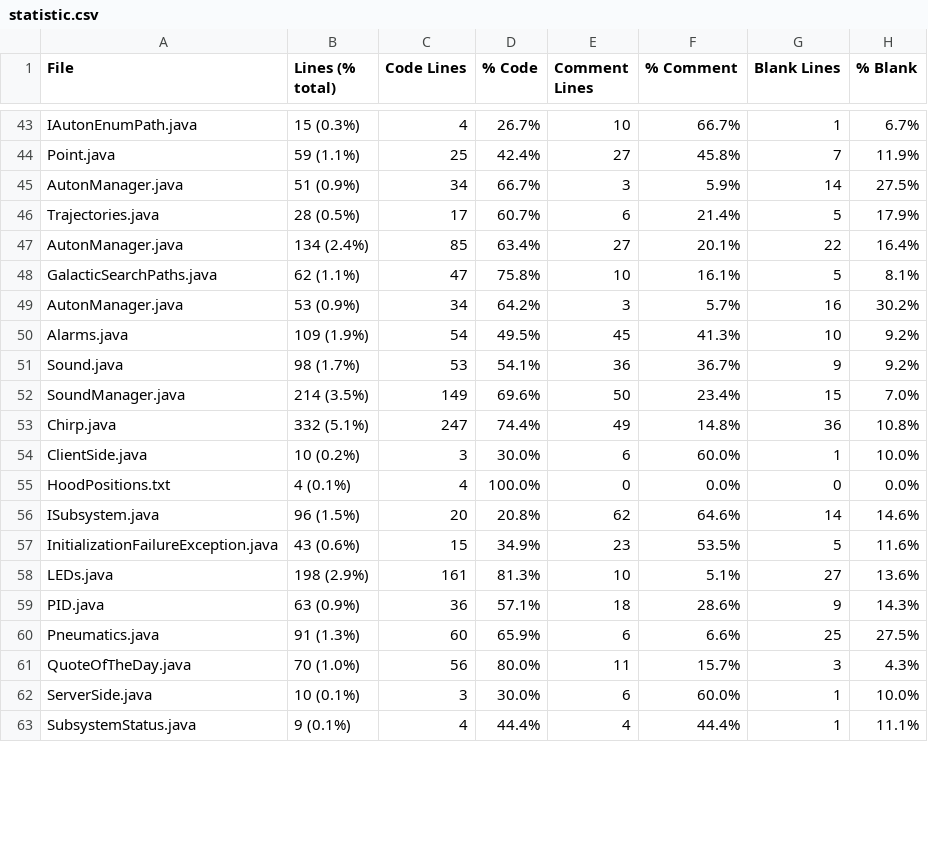
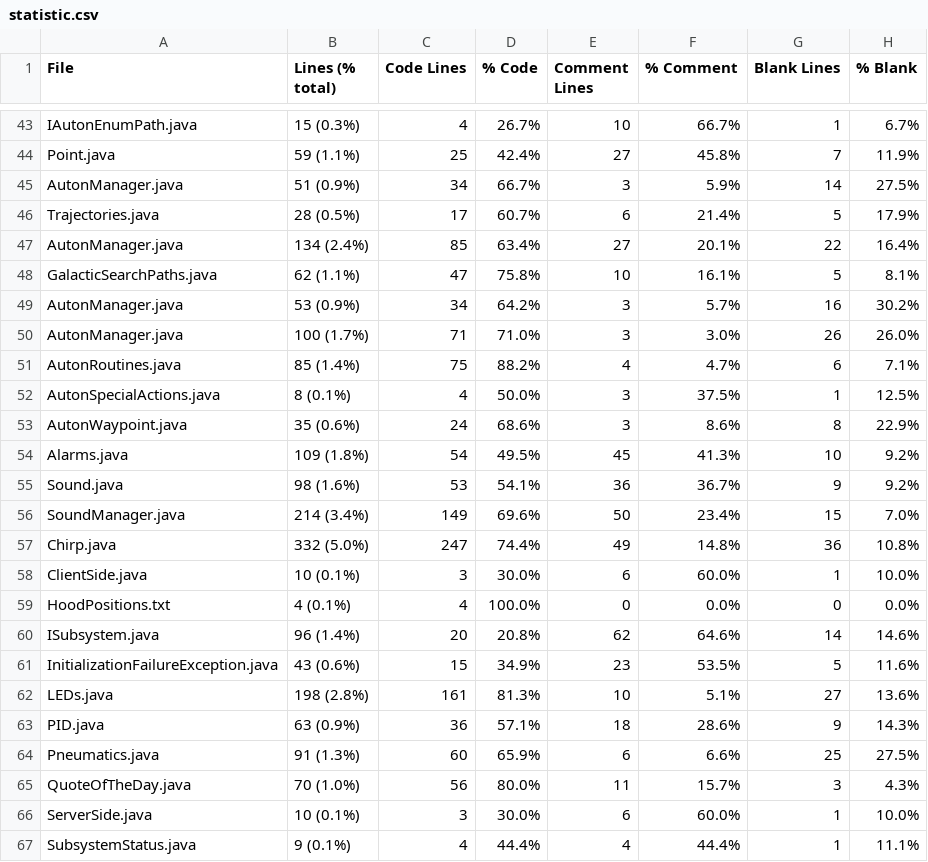
Before and after one commit to FRCTeam5199/Robot-Code-2021, a CSV file: statistic.csv, drawn as a sheet; only a part is shown, gaps mark what is left out; the diff covers the shown part only.

```diff
--- a/statistic.csv
+++ b/statistic.csv
@@ -49,11 +49,15 @@ GalacticSearchPaths.java,62 (1.1%),47,75.8%,10,16.1%,5,8.1%
 AutonManager.java,53 (0.9%),34,64.2%,3,5.7%,16,30.2%
-Alarms.java,109 (1.9%),54,49.5%,45,41.3%,10,9.2%
-Sound.java,98 (1.7%),53,54.1%,36,36.7%,9,9.2%
-SoundManager.java,214 (3.5%),149,69.6%,50,23.4%,15,7.0%
-Chirp.java,332 (5.1%),247,74.4%,49,14.8%,36,10.8%
-ClientSide.java,10 (0.2%),3,30.0%,6,60.0%,1,10.0%
+AutonManager.java,100 (1.7%),71,71.0%,3,3.0%,26,26.0%
+AutonRoutines.java,85 (1.4%),75,88.2%,4,4.7%,6,7.1%
+AutonSpecialActions.java,8 (0.1%),4,50.0%,3,37.5%,1,12.5%
+AutonWaypoint.java,35 (0.6%),24,68.6%,3,8.6%,8,22.9%
+Alarms.java,109 (1.8%),54,49.5%,45,41.3%,10,9.2%
+Sound.java,98 (1.6%),53,54.1%,36,36.7%,9,9.2%
+SoundManager.java,214 (3.4%),149,69.6%,50,23.4%,15,7.0%
+Chirp.java,332 (5.0%),247,74.4%,49,14.8%,36,10.8%
+ClientSide.java,10 (0.1%),3,30.0%,6,60.0%,1,10.0%
 HoodPositions.txt,4 (0.1%),4,100.0%,0,0.0%,0,0.0%
-ISubsystem.java,96 (1.5%),20,20.8%,62,64.6%,14,14.6%
+ISubsystem.java,96 (1.4%),20,20.8%,62,64.6%,14,14.6%
 InitializationFailureException.java,43 (0.6%),15,34.9%,23,53.5%,5,11.6%
-LEDs.java,198 (2.9%),161,81.3%,10,5.1%,27,13.6%
+LEDs.java,198 (2.8%),161,81.3%,10,5.1%,27,13.6%
 PID.java,63 (0.9%),36,57.1%,18,28.6%,9,14.3%
```
Also changed, not shown: 38 edited cells elsewhere in this file, 33 other files.
